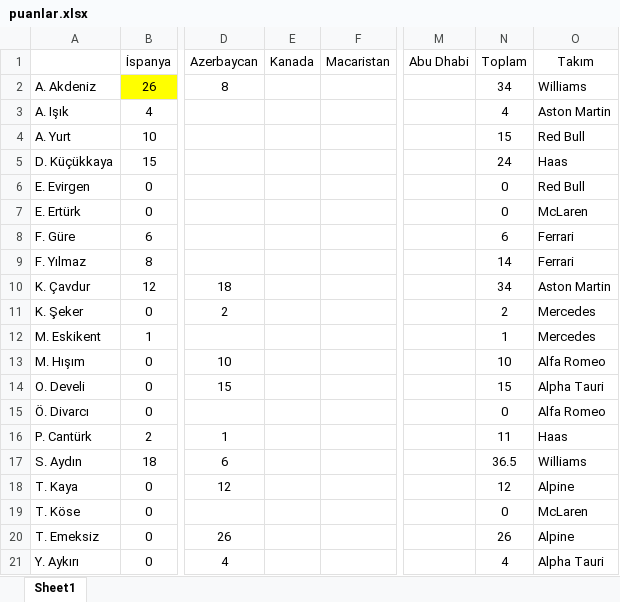
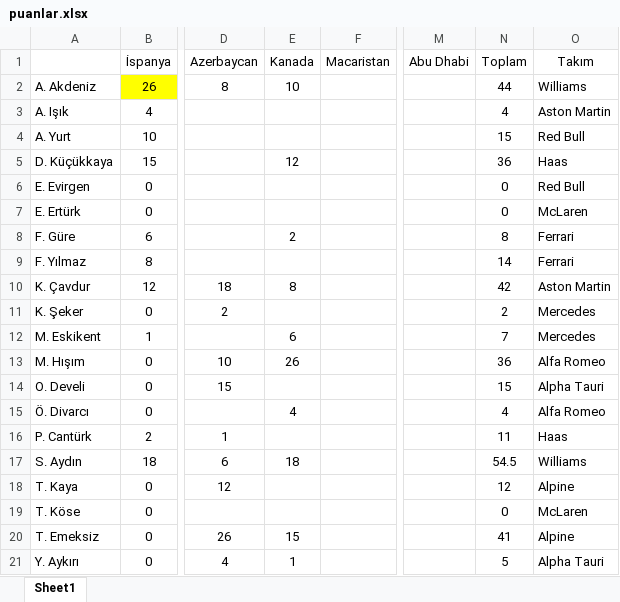
Before and after one commit to semyhist/f1puandurumu, an Excel workbook: puanlar.xlsx, sheet Sheet1, drawn as a sheet; only a part is shown, gaps mark what is left out; values as stored, in another font and other column widths than the file's, no borders; the diff names each change by its address in the sheet, - before the commit and + after, or states it on an @@ line.

Commit message:
Kanada sonuçları eklendi

```diff
--- a/puanlar.xlsx (sheet Sheet1)
+++ b/puanlar.xlsx (sheet Sheet1)
-E2 (Kanada): (empty)
+E2 (Kanada): 10
-N2 (Toplam): 34
+N2 (Toplam): 44
-E5 (Kanada): (empty)
+E5 (Kanada): 12
-N5 (Toplam): 24
+N5 (Toplam): 36
-E8 (Kanada): (empty)
+E8 (Kanada): 2
-N8 (Toplam): 6
+N8 (Toplam): 8
-E10 (Kanada): (empty)
+E10 (Kanada): 8
-N10 (Toplam): 34
+N10 (Toplam): 42
-E12 (Kanada): (empty)
+E12 (Kanada): 6
-N12 (Toplam): 1
+N12 (Toplam): 7
-E13 (Kanada): (empty)
+E13 (Kanada): 26
-N13 (Toplam): 10
+N13 (Toplam): 36
-E15 (Kanada): (empty)
+E15 (Kanada): 4
-N15 (Toplam): 0
+N15 (Toplam): 4
-E17 (Kanada): (empty)
+E17 (Kanada): 18
-N17 (Toplam): 36.5
+N17 (Toplam): 54.5
-E20 (Kanada): (empty)
+E20 (Kanada): 15
-N20 (Toplam): 26
+N20 (Toplam): 41
-E21 (Kanada): (empty)
+E21 (Kanada): 1
-N21 (Toplam): 4
+N21 (Toplam): 5
```
Also changed, not shown: 1 other file.
